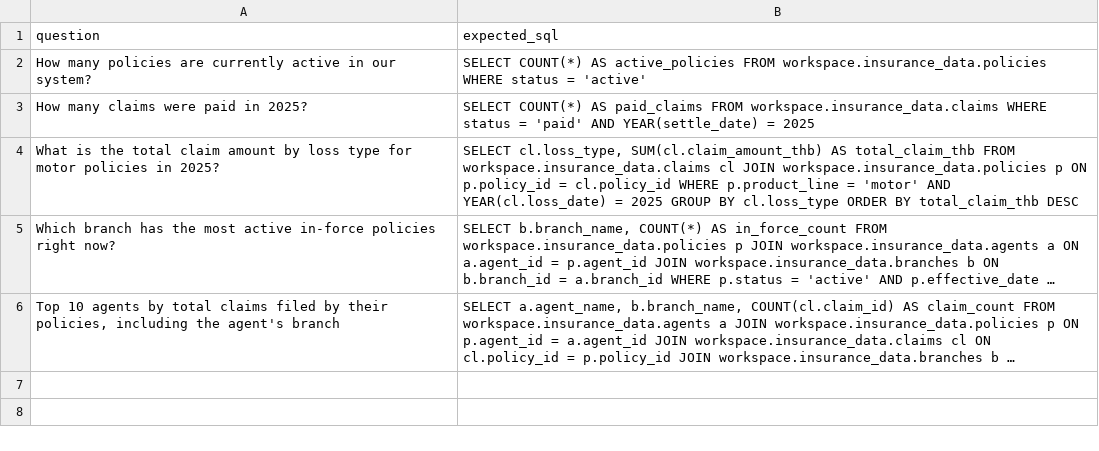
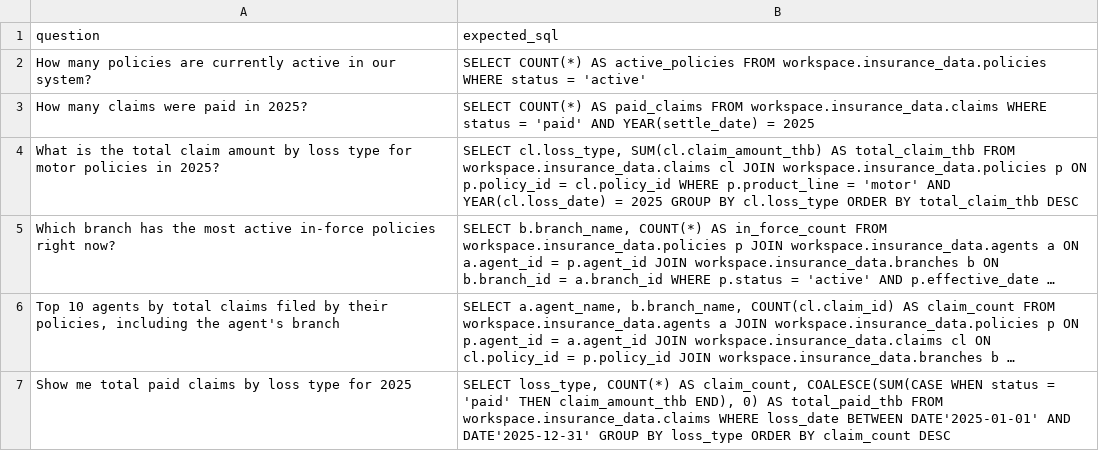
Before and after one commit to julie-nguyen-ds/genie_workshop_fy26, a CSV file: exercises/01_benchmarks/benchmark_questions.csv (was exercises/02_benchmarks/benchmark_questions.csv), drawn as a sheet; long unchanged cells end in …; the diff names each change by its address in the sheet, - before the commit and + after, or states it on an @@ line.

Commit message:
Benchmarks → Ex 1; drop tuning; add Ex 5 counterpart question
Reorders the workshop so benchmarks come first, since the benchmark IS the
regression suite the rest of the workshop improves against. Renamed via
git mv (history preserved):
- 02_benchmarks → 01_benchmarks
- 01_entity_matching → 02_entity_matching

Ex 1 (benchmarks) slimmed to ~15 min:
- Dropped Part B (tuning) entirely — each failure now previews which later
  exercise fixes it (table in the README maps failure pattern → exercise).
- Kept Part B from old version: attendees still add their own benchmark
  question end-to-end, including verifying the SQL in a SQL editor.

Added a 6th pre-loaded benchmark question — the natural-language counterpart
for the claims_by_loss_type SQL function from Ex 5. This makes Ex 5's
trusted-asset work show up as a measurable benchmark improvement when we
re-run at the end of the workshop.

Facilitator guide rebuilt around the new timing and ends with a "re-run the
benchmark together" wrap moment — the emotional payoff after 4 exercises of
fixes is watching the score climb from baseline. Workshop budget shrinks
from ~2h15m to ~2h05m.

Co-authored-by: Isaac

```diff
--- a/exercises/02_benchmarks/benchmark_questions.csv
+++ b/exercises/01_benchmarks/benchmark_questions.csv
+row 7: Show me total paid claims by loss type for 2025 | SELECT loss_type, COUNT(*) AS claim_count, COALESCE(SUM(CASE WHEN status = 'paid' THEN claim_amount_thb END), 0) AS total_paid_thb FROM workspace.insurance_data.claims WHERE loss_date BETWEEN DATE'2025-01-01' AND DATE'2025-12-31' GROUP BY loss_type ORDER BY claim_count DESC
```
Also changed, not shown: 12 other files.
